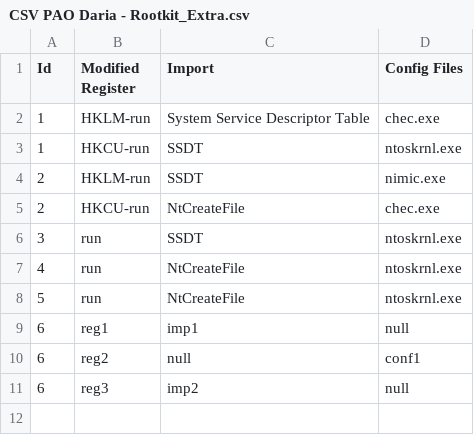
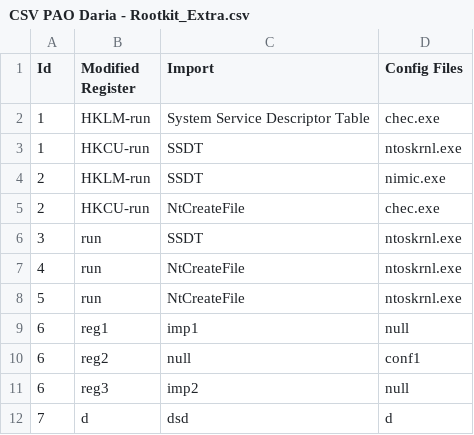
Before and after one commit to dariabroscoteanu/PAO-Project, a CSV file: src/main/resources/CSV PAO Daria - Rootkit_Extra.csv (was src/com/company/resources/CSV PAO Daria - Rootkit_Extra.csv), drawn as a sheet.

```diff
--- a/src/com/company/resources/CSV PAO Daria - Rootkit_Extra.csv
+++ b/src/main/resources/CSV PAO Daria - Rootkit_Extra.csv
@@ -11 +11,2 @@ Id,Modified Register,Import,Config Files
 6,reg3,imp2,null
+7,d,dsd,d
```
Also changed, not shown: src/main/resources/CSV PAO Daria - Employee.csv, 69 other files.
